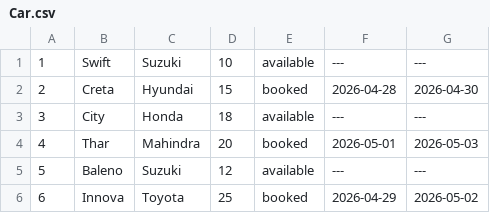
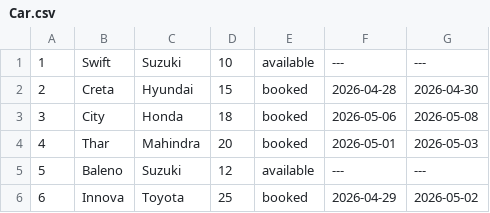
Before and after one commit to Rishik-0/Online-car-rental-system-college-case-study-, a CSV file: Car.csv, drawn as a sheet.

```diff
--- a/Car.csv
+++ b/Car.csv
@@ -2,3 +2,3 @@
 2,Creta,Hyundai,15,booked,2026-04-28,2026-04-30
-3,City,Honda,18,available,---,---
+3,City,Honda,18,booked,2026-05-06,2026-05-08
 4,Thar,Mahindra,20,booked,2026-05-01,2026-05-03
```
Also changed, not shown: 7 other files.
